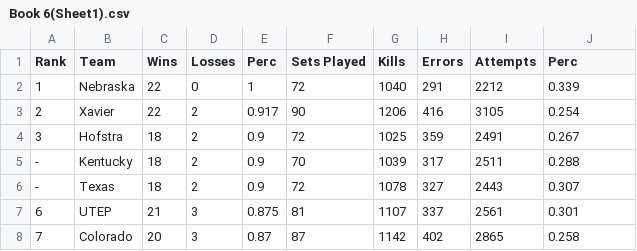
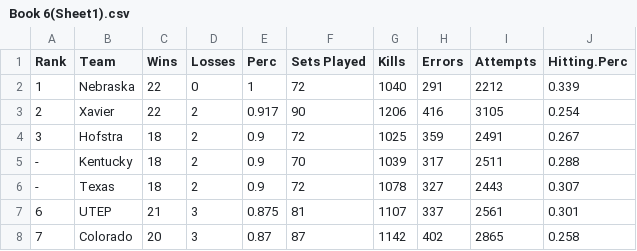
Before and after one commit to mauramcausland/144-Persona-Project, a CSV file: Book 6(Sheet1).csv, drawn as a sheet; only a part is shown.

Commit message:
Update Book 6(Sheet1).csv

```diff
--- a/Book 6(Sheet1).csv
+++ b/Book 6(Sheet1).csv
@@ -1,2 +1,2 @@
-Rank,Team,Wins,Losses,Perc,Sets Played,Kills,Errors,Attempts,Perc,,,,,,,,,,,
+Rank,Team,Wins,Losses,Perc,Sets Played,Kills,Errors,Attempts,Hitting.Perc,,,,,,,,,,,
 1,Nebraska,22,0,1,72,1040,291,2212,0.339,,,,,,,,,,,
```
